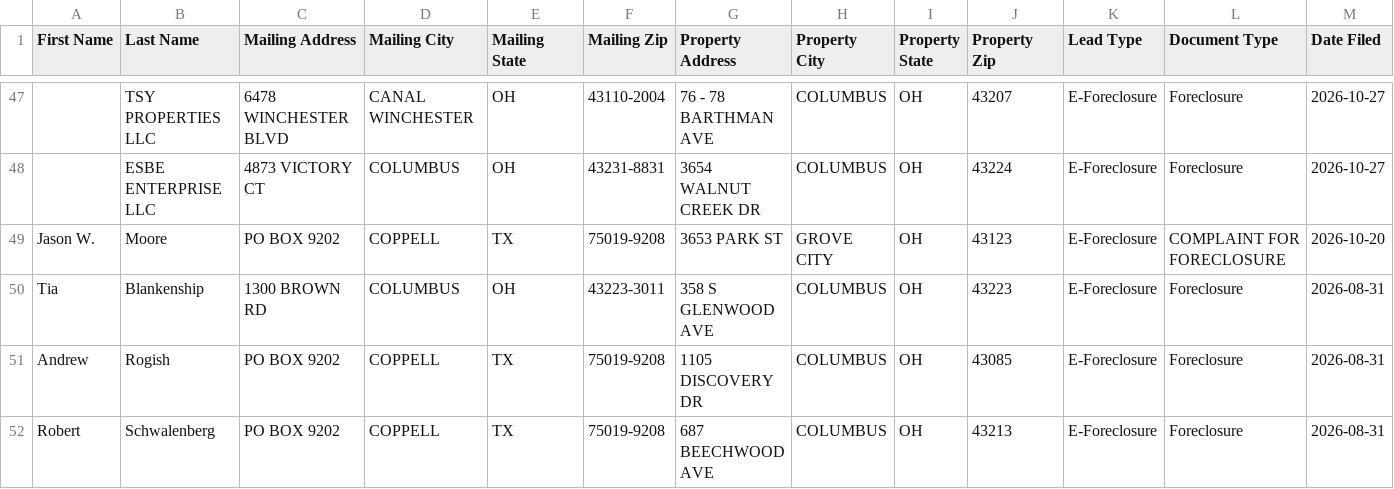
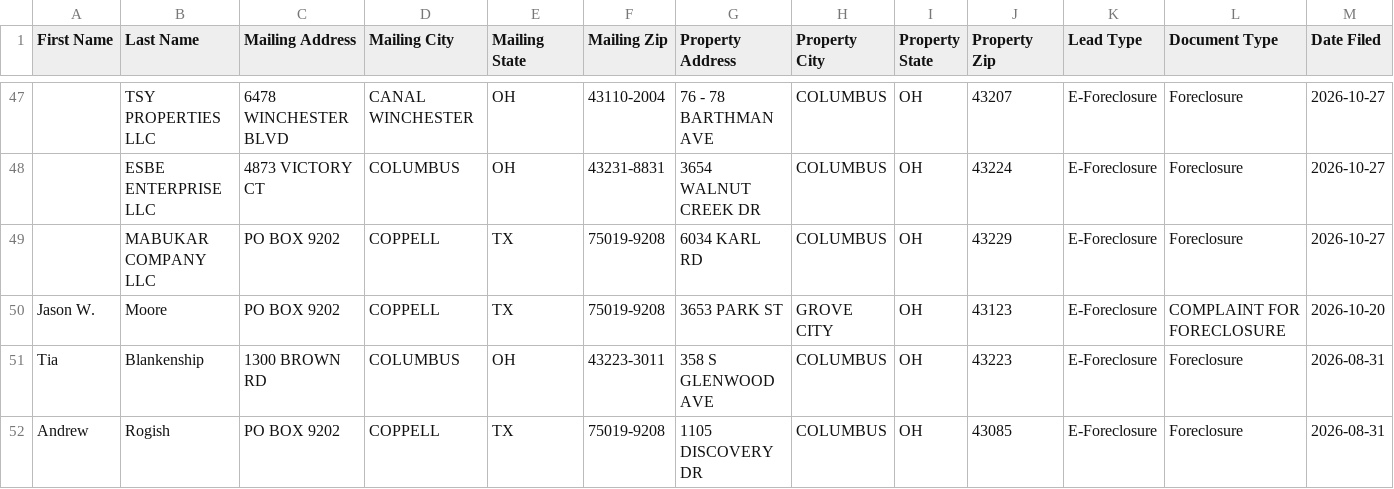
Before and after one commit to mauricewilli572000-cloud/franklin-foreclosure-scraper, a CSV file: dashboard/ghl_export.csv, drawn as a sheet; only a part is shown, gaps mark what is left out; the shorter side is filled out with more unchanged rows; rows hold the shown columns only; the diff names each change by its address in the sheet, - before the commit and + after, or states it on an @@ line.

```diff
--- a/dashboard/ghl_export.csv
+++ b/dashboard/ghl_export.csv
+row 49:  | MABUKAR COMPANY LLC | PO BOX 9202 | COPPELL | TX | 75019-9208 | 6034 KARL RD | COLUMBUS | OH | 43229 | E-Foreclosure | Foreclosure | 2026-10-27
```
Also changed, not shown: 3 other files.
